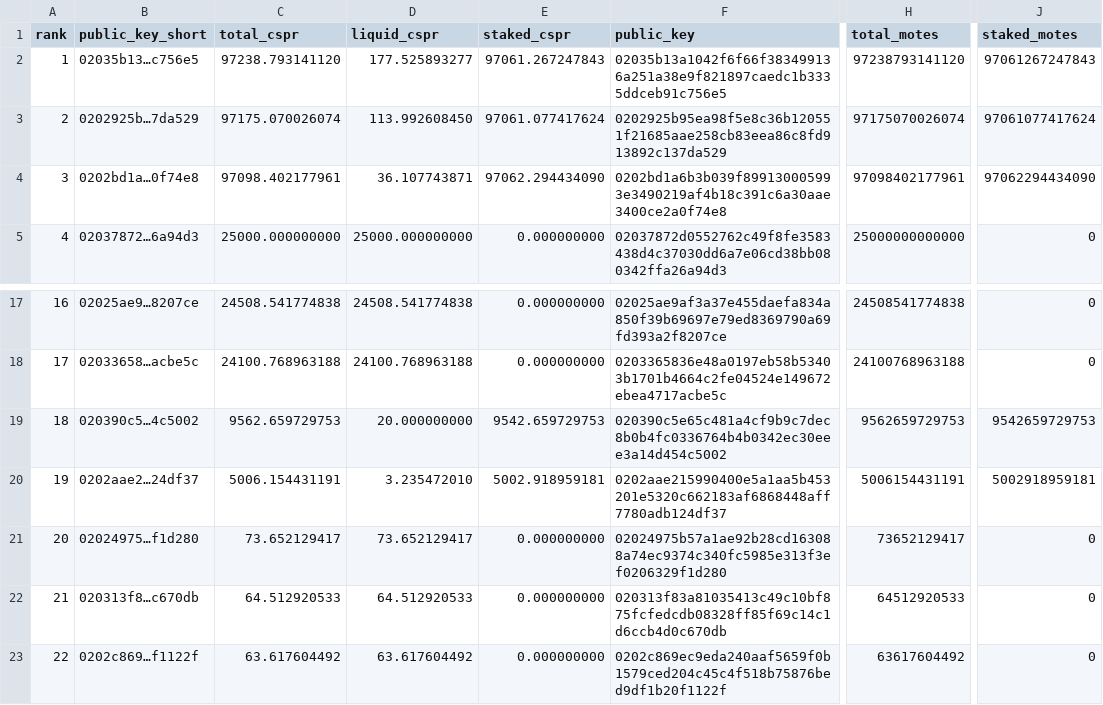
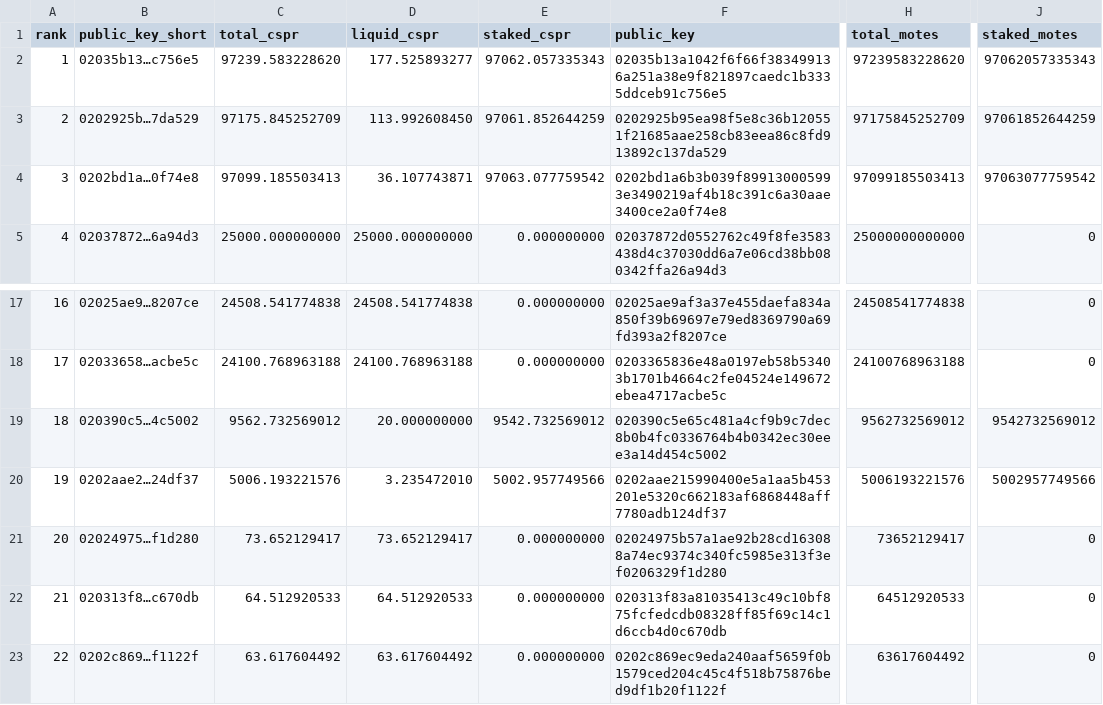
Before and after one commit to dorito-cm/casper-testnet-leaderboard, a CSV file: leaderboard_total_testnet.csv, drawn as a sheet; only a part is shown, gaps mark what is left out; the diff names each change by its address in the sheet, - before the commit and + after, or states it on an @@ line.

Commit message:
Auto-update leaderboard

```diff
--- a/leaderboard_total_testnet.csv
+++ b/leaderboard_total_testnet.csv
-C2 (total_cspr): 97238.793141120
+C2 (total_cspr): 97239.583228620
-E2 (staked_cspr): 97061.267247843
+E2 (staked_cspr): 97062.057335343
-H2 (total_motes): 97238793141120
+H2 (total_motes): 97239583228620
-J2 (staked_motes): 97061267247843
+J2 (staked_motes): 97062057335343
-C3 (total_cspr): 97175.070026074
+C3 (total_cspr): 97175.845252709
-E3 (staked_cspr): 97061.077417624
+E3 (staked_cspr): 97061.852644259
-H3 (total_motes): 97175070026074
+H3 (total_motes): 97175845252709
-J3 (staked_motes): 97061077417624
+J3 (staked_motes): 97061852644259
-C4 (total_cspr): 97098.402177961
+C4 (total_cspr): 97099.185503413
-E4 (staked_cspr): 97062.294434090
+E4 (staked_cspr): 97063.077759542
-H4 (total_motes): 97098402177961
+H4 (total_motes): 97099185503413
-J4 (staked_motes): 97062294434090
+J4 (staked_motes): 97063077759542
-C19 (total_cspr): 9562.659729753
+C19 (total_cspr): 9562.732569012
-E19 (staked_cspr): 9542.659729753
+E19 (staked_cspr): 9542.732569012
-H19 (total_motes): 9562659729753
+H19 (total_motes): 9562732569012
-J19 (staked_motes): 9542659729753
+J19 (staked_motes): 9542732569012
-C20 (total_cspr): 5006.154431191
+C20 (total_cspr): 5006.193221576
-E20 (staked_cspr): 5002.918959181
+E20 (staked_cspr): 5002.957749566
-H20 (total_motes): 5006154431191
+H20 (total_motes): 5006193221576
-J20 (staked_motes): 5002918959181
+J20 (staked_motes): 5002957749566
```
Also changed, not shown: 1 other file.
